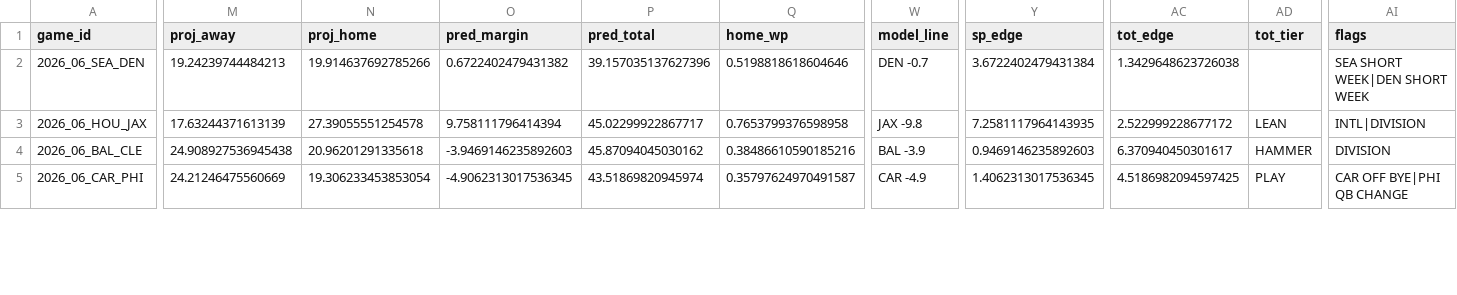
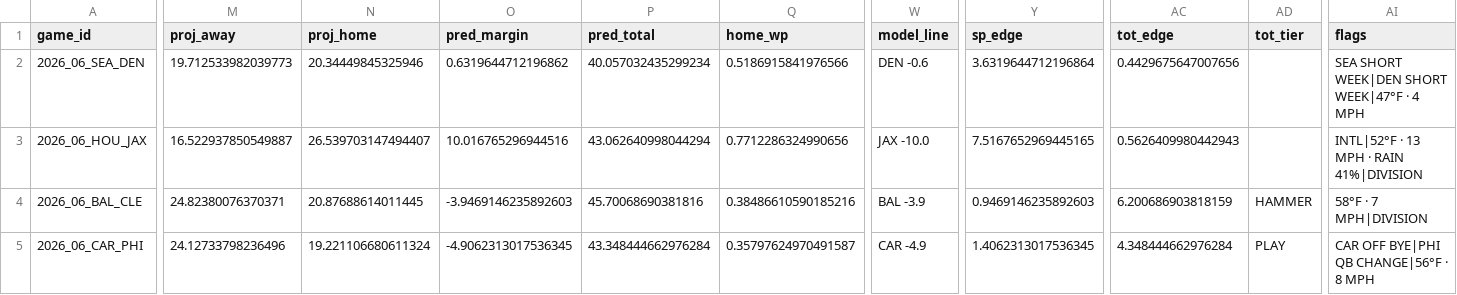
Before and after one commit to AndyCor1097/algohub-site, a CSV file: data/nfl/2026_wk06.csv, drawn as a sheet; only a part is shown, gaps mark what is left out; the diff covers the shown part only; the diff names each change by its address in the sheet, - before the commit and + after, or states it on an @@ line.

```diff
--- a/data/nfl/2026_wk06.csv
+++ b/data/nfl/2026_wk06.csv
-M2 (proj_away): 19.24239744484213
+M2 (proj_away): 19.712533982039773
-N2 (proj_home): 19.914637692785266
+N2 (proj_home): 20.34449845325946
-O2 (pred_margin): 0.6722402479431382
+O2 (pred_margin): 0.6319644712196862
-P2 (pred_total): 39.157035137627396
+P2 (pred_total): 40.057032435299234
-Q2 (home_wp): 0.5198818618604646
+Q2 (home_wp): 0.5186915841976566
-W2 (model_line): DEN -0.7
+W2 (model_line): DEN -0.6
-Y2 (sp_edge): 3.6722402479431384
+Y2 (sp_edge): 3.6319644712196864
-AC2 (tot_edge): 1.3429648623726038
+AC2 (tot_edge): 0.4429675647007656
-AI2 (flags): SEA SHORT WEEK|DEN SHORT WEEK
+AI2 (flags): SEA SHORT WEEK|DEN SHORT WEEK|47°F · 4 MPH
-M3 (proj_away): 17.63244371613139
+M3 (proj_away): 16.522937850549887
-N3 (proj_home): 27.39055551254578
+N3 (proj_home): 26.539703147494407
-O3 (pred_margin): 9.758111796414394
+O3 (pred_margin): 10.016765296944516
-P3 (pred_total): 45.02299922867717
+P3 (pred_total): 43.062640998044294
-Q3 (home_wp): 0.7653799376598958
+Q3 (home_wp): 0.7712286324990656
-W3 (model_line): JAX -9.8
+W3 (model_line): JAX -10.0
-Y3 (sp_edge): 7.2581117964143935
+Y3 (sp_edge): 7.5167652969445165
-AC3 (tot_edge): 2.522999228677172
+AC3 (tot_edge): 0.5626409980442943
-AD3 (tot_tier): LEAN
+AD3 (tot_tier): (empty)
-AI3 (flags): INTL|DIVISION
+AI3 (flags): INTL|52°F · 13 MPH · RAIN 41%|DIVISION
-M4 (proj_away): 24.908927536945438
+M4 (proj_away): 24.82380076370371
-N4 (proj_home): 20.96201291335618
+N4 (proj_home): 20.87688614011445
-P4 (pred_total): 45.87094045030162
+P4 (pred_total): 45.70068690381816
-AC4 (tot_edge): 6.370940450301617
+AC4 (tot_edge): 6.200686903818159
-AI4 (flags): DIVISION
+AI4 (flags): 58°F · 7 MPH|DIVISION
-M5 (proj_away): 24.21246475560669
+M5 (proj_away): 24.12733798236496
-N5 (proj_home): 19.306233453853054
+N5 (proj_home): 19.221106680611324
-P5 (pred_total): 43.51869820945974
+P5 (pred_total): 43.348444662976284
-AC5 (tot_edge): 4.5186982094597425
+AC5 (tot_edge): 4.348444662976284
-AI5 (flags): CAR OFF BYE|PHI QB CHANGE
+AI5 (flags): CAR OFF BYE|PHI QB CHANGE|56°F · 8 MPH
```
Also changed, not shown: 69 edited cells elsewhere in this file, data/cfb_novig/cfb_week7.csv, data/nfl_novig/2026_wk06.csv, 28 other files.
